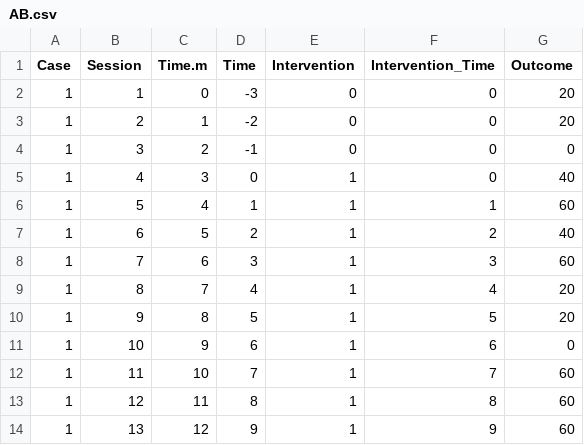
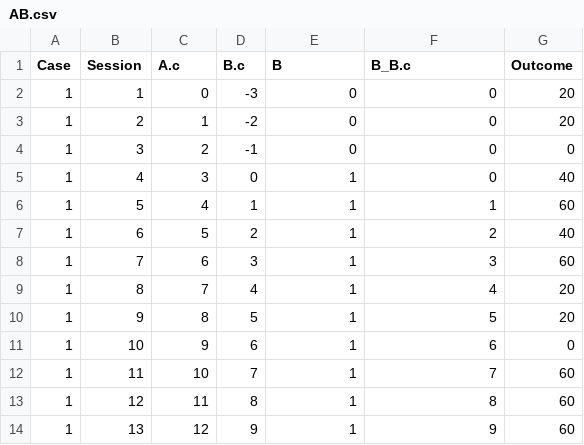
Before and after one commit to mshin77/2022ksse, a CSV file: AB.csv, drawn as a sheet.

Commit message:
Update AB.csv

```diff
--- a/AB.csv
+++ b/AB.csv
@@ -1,2 +1,2 @@
-Case,Session,Time.m,Time,Intervention,Intervention_Time,Outcome
+Case,Session,A.c,B.c,B,B_B.c,Outcome
 1,1,0,-3,0,0,20
```
